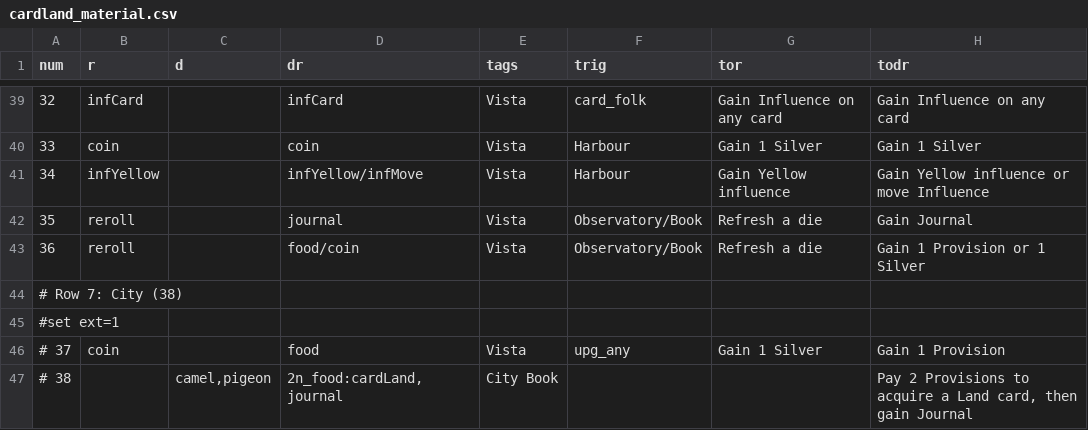
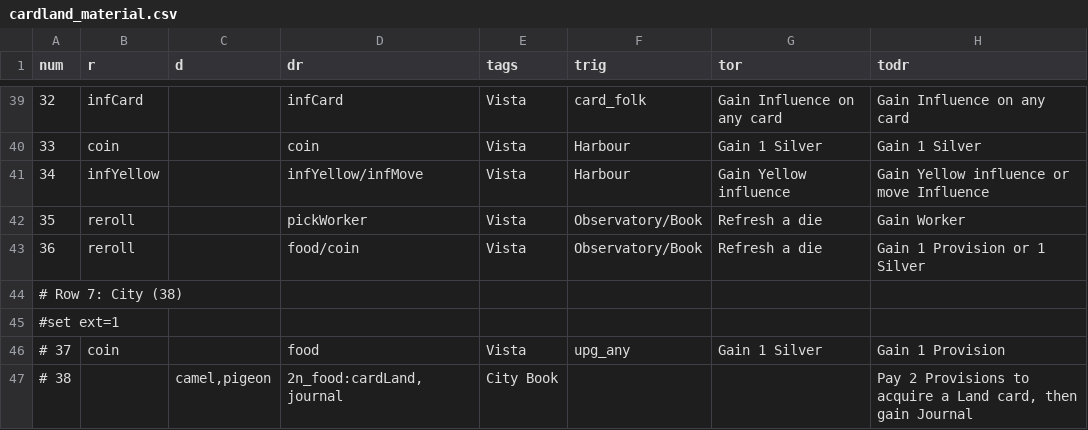
Before and after one commit to elaskavaia/bga-wayfarers, a CSV file: misc/cardland_material.csv, drawn as a sheet; only a part is shown, gaps mark what is left out.

```diff
--- a/misc/cardland_material.csv
+++ b/misc/cardland_material.csv
@@ -41,3 +41,3 @@ num|r|d|dr|tags|trig|tor|todr
 34|infYellow||infYellow/infMove|Vista|Harbour|Gain Yellow influence|Gain Yellow influence or move Influence
-35|reroll||journal|Vista|Observatory/Book|Refresh a die|Gain Journal
+35|reroll||pickWorker|Vista|Observatory/Book|Refresh a die|Gain Worker
 36|reroll||food/coin|Vista|Observatory/Book|Refresh a die|Gain 1 Provision or 1 Silver
```
Also changed, not shown: misc/action_material.csv, misc/op_material.csv, 24 other files.
